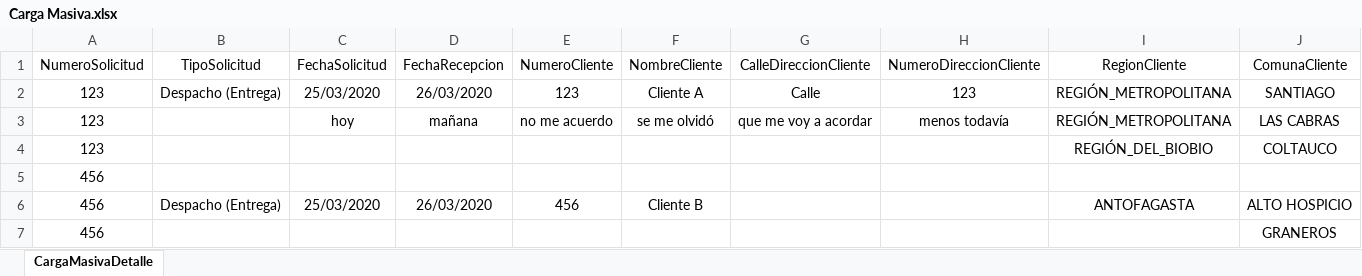
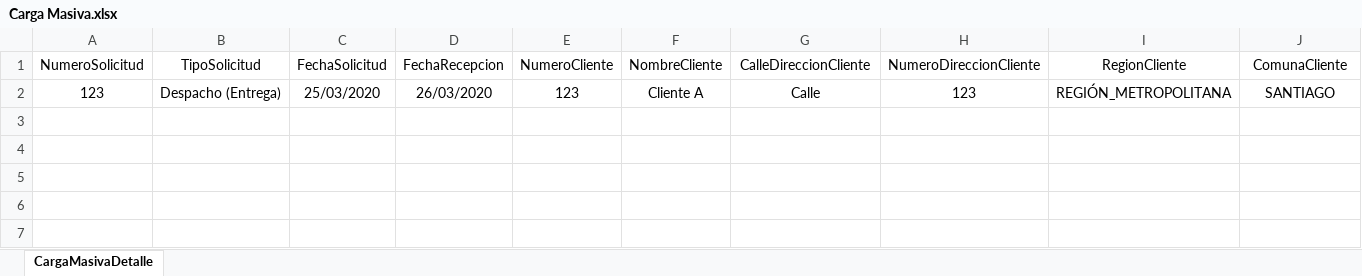
Before and after one commit to perfomet/Despacho, an Excel workbook: 3 - Proyecto/Deploy/Content/Archivos/Carga Masiva.xlsx, sheet CargaMasivaDetalle, drawn as a sheet; only a part is shown; values as stored, in another font and other column widths than the file's, no borders; table styles not drawn; rows hold the shown columns only; the diff names each change by its address in the sheet, - before the commit and + after, or states it on an @@ line.

Commit message:
Cambios Varios

```diff
--- a/3 - Proyecto/Deploy/Content/Archivos/Carga Masiva.xlsx (sheet CargaMasivaDetalle)
+++ b/3 - Proyecto/Deploy/Content/Archivos/Carga Masiva.xlsx (sheet CargaMasivaDetalle)
-row 3: 123 |  | hoy | mañana | no me acuerdo | se me olvidó | que me voy a acordar | menos todavía | REGIÓN_METROPOLITANA | LAS CABRAS
-row 4: 123 |  |  |  |  |  |  |  | REGIÓN_DEL_BIOBIO | COLTAUCO
-row 5: 456
-row 6: 456 | Despacho (Entrega) | 25/03/2020 | 26/03/2020 | 456 | Cliente B |  |  | ANTOFAGASTA | ALTO HOSPICIO
-row 7: 456 |  |  |  |  |  |  |  |  | GRANEROS
```
